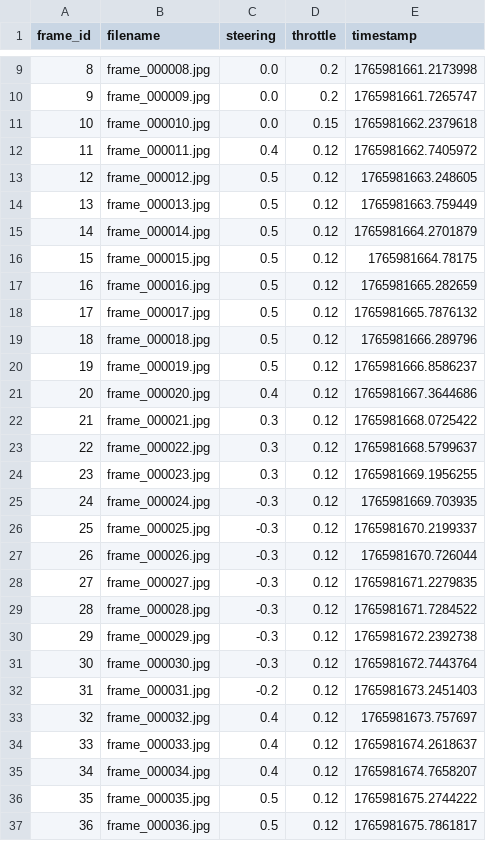
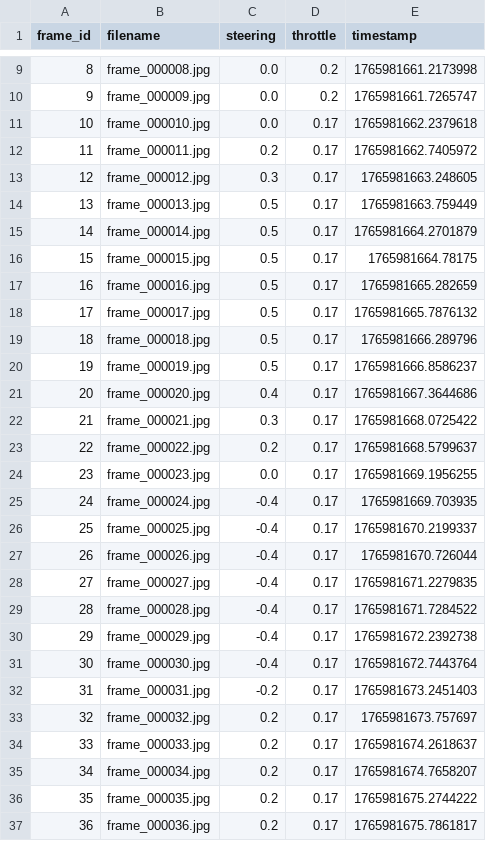
Before and after one commit to stDem/Autonomous-Systems, a CSV file: supervised_learning/data/run_manual/labels.csv, drawn as a sheet; only a part is shown, gaps mark what is left out; the diff covers the shown part only.

Commit message:
updated data

```diff
--- a/supervised_learning/data/run_manual/labels.csv
+++ b/supervised_learning/data/run_manual/labels.csv
@@ -10,28 +10,28 @@ frame_id;filename;steering;throttle;timestamp
 9;frame_000009.jpg;0.0;0.2;1765981661.7265747
-10;frame_000010.jpg;0.0;0.15;1765981662.2379618
-11;frame_000011.jpg;0.4;0.12;1765981662.7405972
-12;frame_000012.jpg;0.5;0.12;1765981663.248605
-13;frame_000013.jpg;0.5;0.12;1765981663.759449
-14;frame_000014.jpg;0.5;0.12;1765981664.2701879
-15;frame_000015.jpg;0.5;0.12;1765981664.78175
-16;frame_000016.jpg;0.5;0.12;1765981665.282659
-17;frame_000017.jpg;0.5;0.12;1765981665.7876132
-18;frame_000018.jpg;0.5;0.12;1765981666.289796
-19;frame_000019.jpg;0.5;0.12;1765981666.8586237
-20;frame_000020.jpg;0.4;0.12;1765981667.3644686
-21;frame_000021.jpg;0.3;0.12;1765981668.0725422
-22;frame_000022.jpg;0.3;0.12;1765981668.5799637
-23;frame_000023.jpg;0.3;0.12;1765981669.1956255
-24;frame_000024.jpg;-0.3;0.12;1765981669.703935
-25;frame_000025.jpg;-0.3;0.12;1765981670.2199337
-26;frame_000026.jpg;-0.3;0.12;1765981670.726044
-27;frame_000027.jpg;-0.3;0.12;1765981671.2279835
-28;frame_000028.jpg;-0.3;0.12;1765981671.7284522
-29;frame_000029.jpg;-0.3;0.12;1765981672.2392738
-30;frame_000030.jpg;-0.3;0.12;1765981672.7443764
-31;frame_000031.jpg;-0.2;0.12;1765981673.2451403
-32;frame_000032.jpg;0.4;0.12;1765981673.757697
-33;frame_000033.jpg;0.4;0.12;1765981674.2618637
-34;frame_000034.jpg;0.4;0.12;1765981674.7658207
-35;frame_000035.jpg;0.5;0.12;1765981675.2744222
-36;frame_000036.jpg;0.5;0.12;1765981675.7861817
+10;frame_000010.jpg;0.0;0.17;1765981662.2379618
+11;frame_000011.jpg;0.2;0.17;1765981662.7405972
+12;frame_000012.jpg;0.3;0.17;1765981663.248605
+13;frame_000013.jpg;0.5;0.17;1765981663.759449
+14;frame_000014.jpg;0.5;0.17;1765981664.2701879
+15;frame_000015.jpg;0.5;0.17;1765981664.78175
+16;frame_000016.jpg;0.5;0.17;1765981665.282659
+17;frame_000017.jpg;0.5;0.17;1765981665.7876132
+18;frame_000018.jpg;0.5;0.17;1765981666.289796
+19;frame_000019.jpg;0.5;0.17;1765981666.8586237
+20;frame_000020.jpg;0.4;0.17;1765981667.3644686
+21;frame_000021.jpg;0.3;0.17;1765981668.0725422
+22;frame_000022.jpg;0.2;0.17;1765981668.5799637
+23;frame_000023.jpg;0.0;0.17;1765981669.1956255
+24;frame_000024.jpg;-0.4;0.17;1765981669.703935
+25;frame_000025.jpg;-0.4;0.17;1765981670.2199337
+26;frame_000026.jpg;-0.4;0.17;1765981670.726044
+27;frame_000027.jpg;-0.4;0.17;1765981671.2279835
+28;frame_000028.jpg;-0.4;0.17;1765981671.7284522
+29;frame_000029.jpg;-0.4;0.17;1765981672.2392738
+30;frame_000030.jpg;-0.4;0.17;1765981672.7443764
+31;frame_000031.jpg;-0.2;0.17;1765981673.2451403
+32;frame_000032.jpg;0.2;0.17;1765981673.757697
+33;frame_000033.jpg;0.2;0.17;1765981674.2618637
+34;frame_000034.jpg;0.2;0.17;1765981674.7658207
+35;frame_000035.jpg;0.2;0.17;1765981675.2744222
+36;frame_000036.jpg;0.2;0.17;1765981675.7861817
```
Also changed, not shown: 25 edited cells elsewhere in this file, supervised_learning/data/run_map_curves_main/labels.csv, 5 other files.
